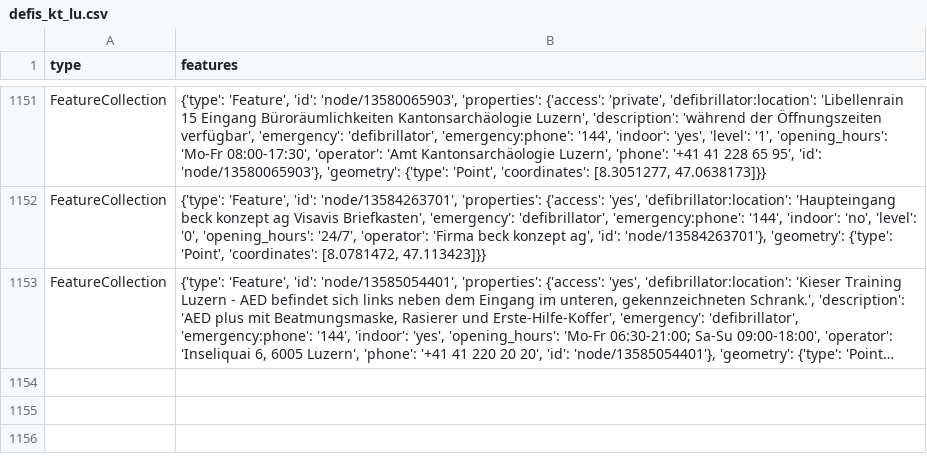
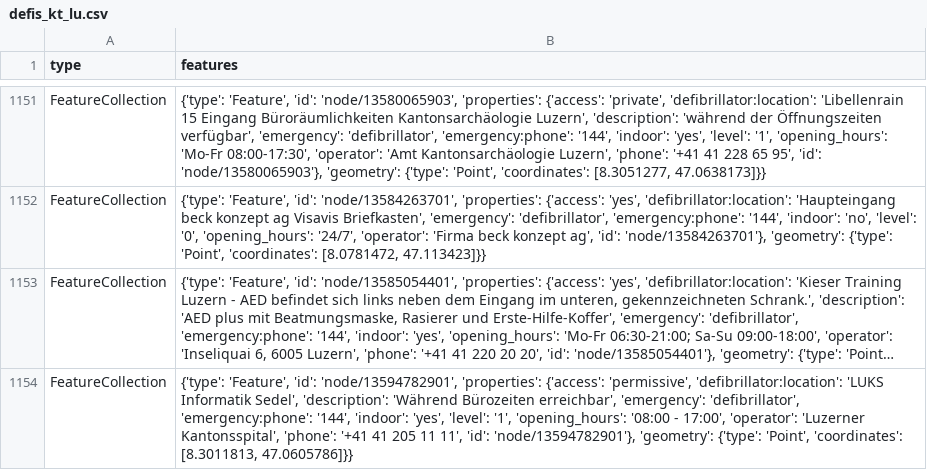
Before and after one commit to Vento-Nuenenen/defi_data, a CSV file: data/csv/defis_kt_lu.csv, drawn as a sheet; only a part is shown, gaps mark what is left out; long unchanged cells end in …; the diff names each change by its address in the sheet, - before the commit and + after, or states it on an @@ line.

```diff
--- a/data/csv/defis_kt_lu.csv
+++ b/data/csv/defis_kt_lu.csv
+row 1154: FeatureCollection | {'type': 'Feature', 'id': 'node/13594782901', 'properties': {'access': 'permissive', 'defibrillator:location': 'LUKS Informatik Sedel', 'description': 'Während Bürozeiten erreichbar', 'emergency': 'defibrillator', 'emergency:phone': '144', 'indoor': 'yes', 'level': '1', 'opening_hours': '08:00 - 17:00', 'operator': 'Luzerner Kantonsspital', 'phone': '+41 41 205 11 11', 'id': 'node/13594782901'}, 'geometry': {'type': 'Point', 'coordinates': [8.3011813, 47.0605786]}}
```
Also changed, not shown: data/csv/defis_dispo_knzsg.csv, data/csv/defis_kt_gr.csv, 8 other files.
